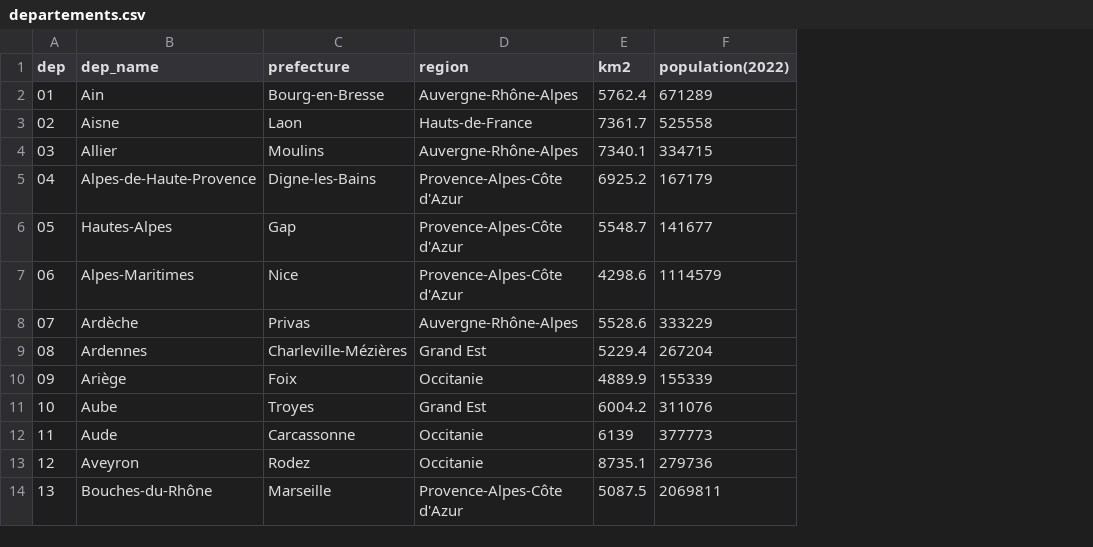
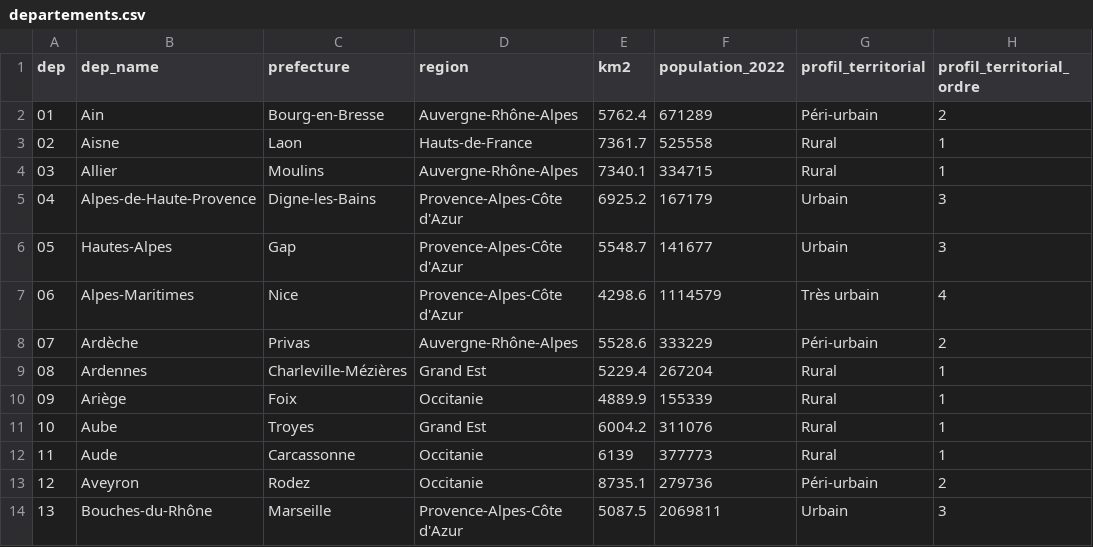
Before and after one commit to AntoinePro74/btp-analysis, a CSV file: data/dimensions/departements.csv, drawn as a sheet; only a part is shown; the diff names each change by its address in the sheet, - before the commit and + after, or states it on an @@ line.

Commit message:
Features -  enrichissement dimensions avec profil territorial
Modifications:
- dim_departements: ajout profil_territorial + profil_territorial_ordre (101 lignes)
  → Classification: Rural (49), Péri-urbain (31), Urbain (15), Très urbain (6)
  → Population moyenne: Rural 500K → Très urbain 1.37M

- dim_categories_juridiques: correction type STRING (39 lignes)
  → Était INTEGER, maintenant STRING pour compatibilité jointures
  → Permet jointure avec uniteLegale_categorieJuridiqueUniteLegaleNiv2

Impact: Prêt pour analyses de densité BTP par profil territorial

```diff
--- a/data/dimensions/departements.csv
+++ b/data/dimensions/departements.csv
+column G (profil_territorial), rows 2-14: Péri-urbain | Rural | Rural | Urbain | Urbain | Très urbain | Péri-urbain | Rural | Rural | Rural | Rural | Péri-urbain | Urbain
+column H (profil_territorial_ordre), rows 2-14: 2 | 1 | 1 | 3 | 3 | 4 | 2 | 1 | 1 | 1 | 1 | 2 | 3
-F1: population(2022)
+F1: population_2022
```
Also changed, not shown: data/dimensions/categories_juridiques.csv.
